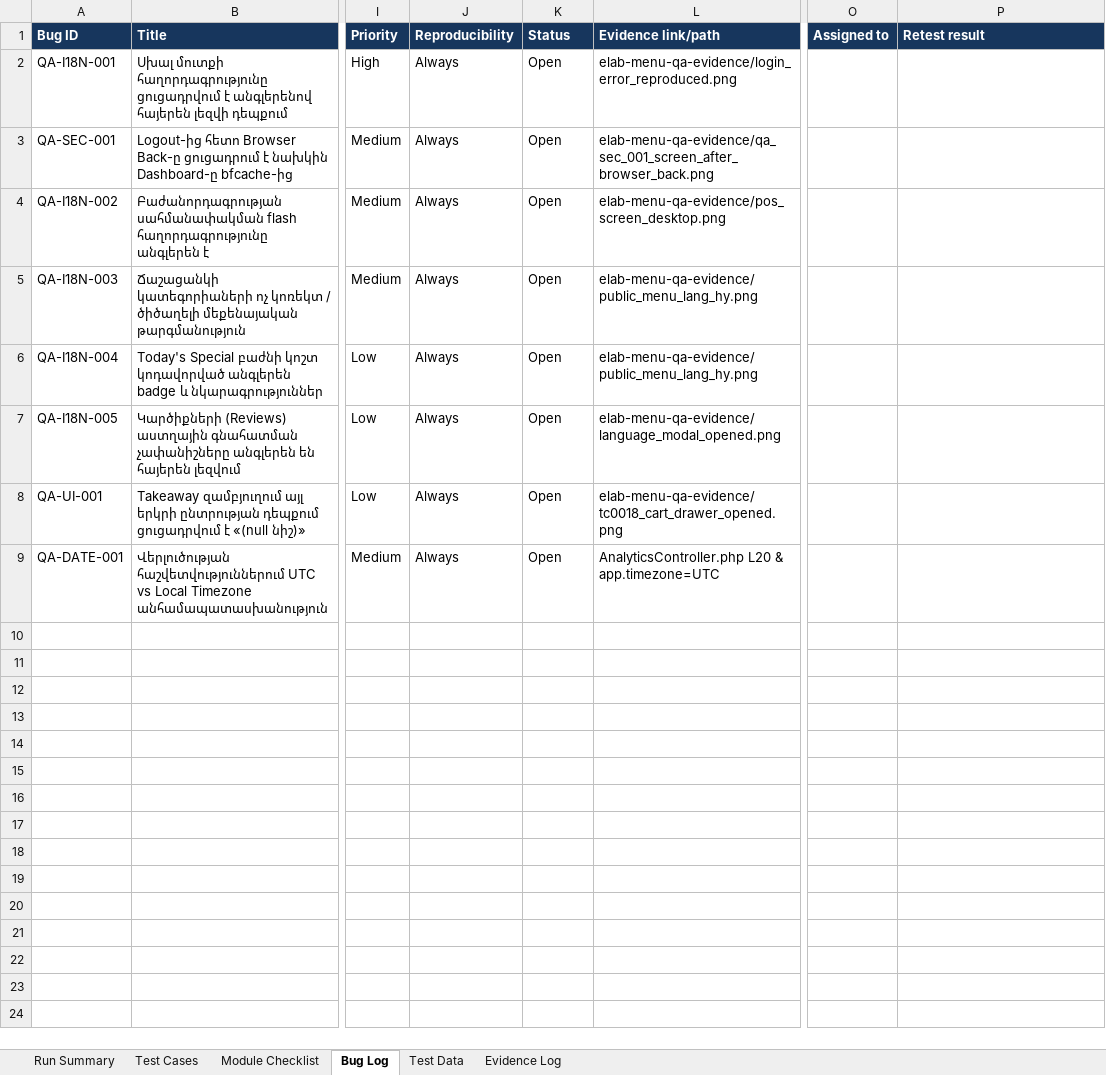
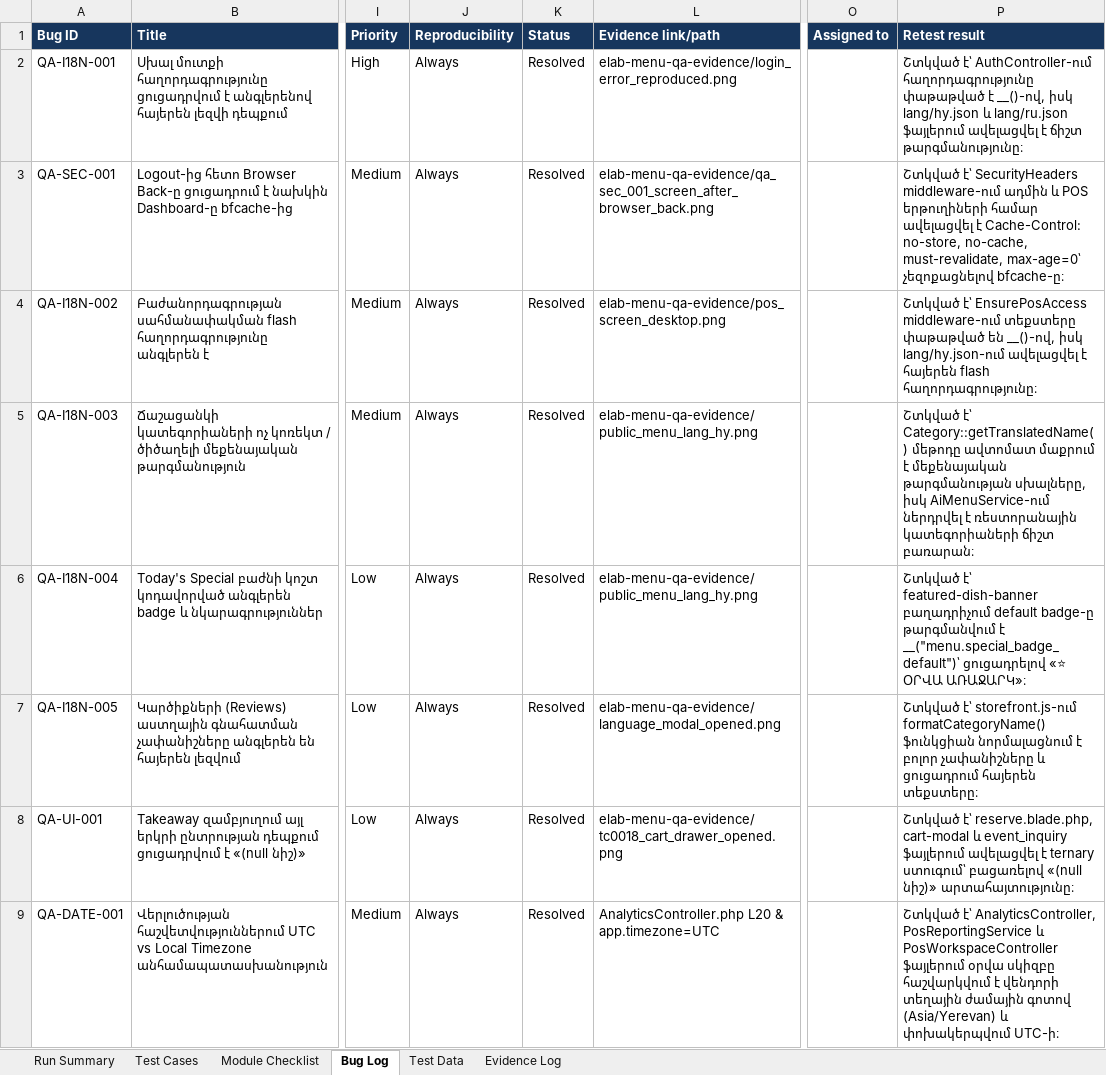
Before and after one commit to agevorgyan/qrmenu, an Excel workbook: elab-menu-bug-register.xlsx, sheet Bug Log, drawn as a sheet; only a part is shown, gaps mark what is left out; values as stored, in another font and other column widths than the file's, no borders; the diff names each change by its address in the sheet, - before the commit and + after, or states it on an @@ line.

Commit message:
refactor: support vendor timezone in analytics, reports, and fix cache headers and translations

```diff
--- a/elab-menu-bug-register.xlsx (sheet Bug Log)
+++ b/elab-menu-bug-register.xlsx (sheet Bug Log)
-K2:K9 (Status): Open
+K2:K9 (Status): Resolved
-P2 (Retest result): (empty)
+P2 (Retest result): Շտկված է՝ AuthController-ում հաղորդագրությունը փաթաթված է __()-ով, իսկ lang/hy.json և lang/ru.json ֆայլերում ավելացվել է ճիշտ թարգմանությունը։
-P3 (Retest result): (empty)
+P3 (Retest result): Շտկված է՝ SecurityHeaders middleware-ում ադմին և POS երթուղիների համար ավելացվել է Cache-Control: no-store, no-cache, must-revalidate, max-age=0՝ չեզոքացնելով bfcache-ը։
-P4 (Retest result): (empty)
+P4 (Retest result): Շտկված է՝ EnsurePosAccess middleware-ում տեքստերը փաթաթված են __()-ով, իսկ lang/hy.json-ում ավելացվել է հայերեն flash հաղորդագրությունը։
-P5 (Retest result): (empty)
+P5 (Retest result): Շտկված է՝ Category::getTranslatedName() մեթոդը ավտոմատ մաքրում է մեքենայական թարգմանության սխալները, իսկ AiMenuService-ում ներդրվել է ռեստորանային կատեգորիաների ճիշտ բառարան։
-P6 (Retest result): (empty)
+P6 (Retest result): Շտկված է՝ featured-dish-banner բաղադրիչում default badge-ը թարգմանվում է __("menu.special_badge_default")՝ ցուցադրելով «⭐ ՕՐՎԱ ԱՌԱՋԱՐԿ»։
-P7 (Retest result): (empty)
+P7 (Retest result): Շտկված է՝ storefront.js-ում formatCategoryName() ֆունկցիան նորմալացնում է բոլոր չափանիշները և ցուցադրում հայերեն տեքստերը։
-P8 (Retest result): (empty)
+P8 (Retest result): Շտկված է՝ reserve.blade.php, cart-modal և event_inquiry ֆայլերում ավելացվել է ternary ստուգում՝ բացառելով «(null նիշ)» արտահայտությունը։
-P9 (Retest result): (empty)
+P9 (Retest result): Շտկված է՝ AnalyticsController, PosReportingService և PosWorkspaceController ֆայլերում օրվա սկիզբը հաշվարկվում է վենդորի տեղային ժամային գոտով (Asia/Yerevan) և փոխակերպվում UTC-ի։
```
Also changed, not shown: sheet Test Cases, sheet Run Summary, elab-menu-qa-test-results.xlsx, 18 other files.
